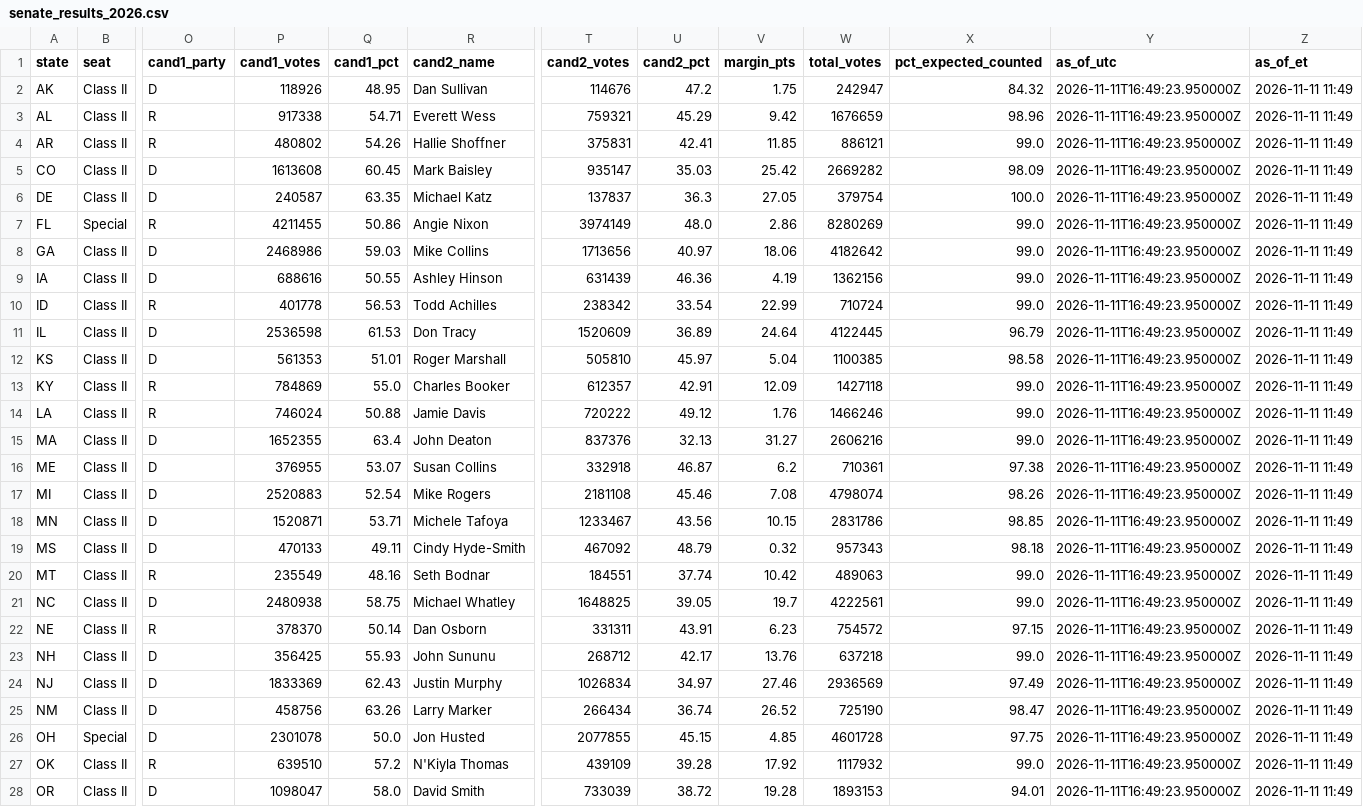
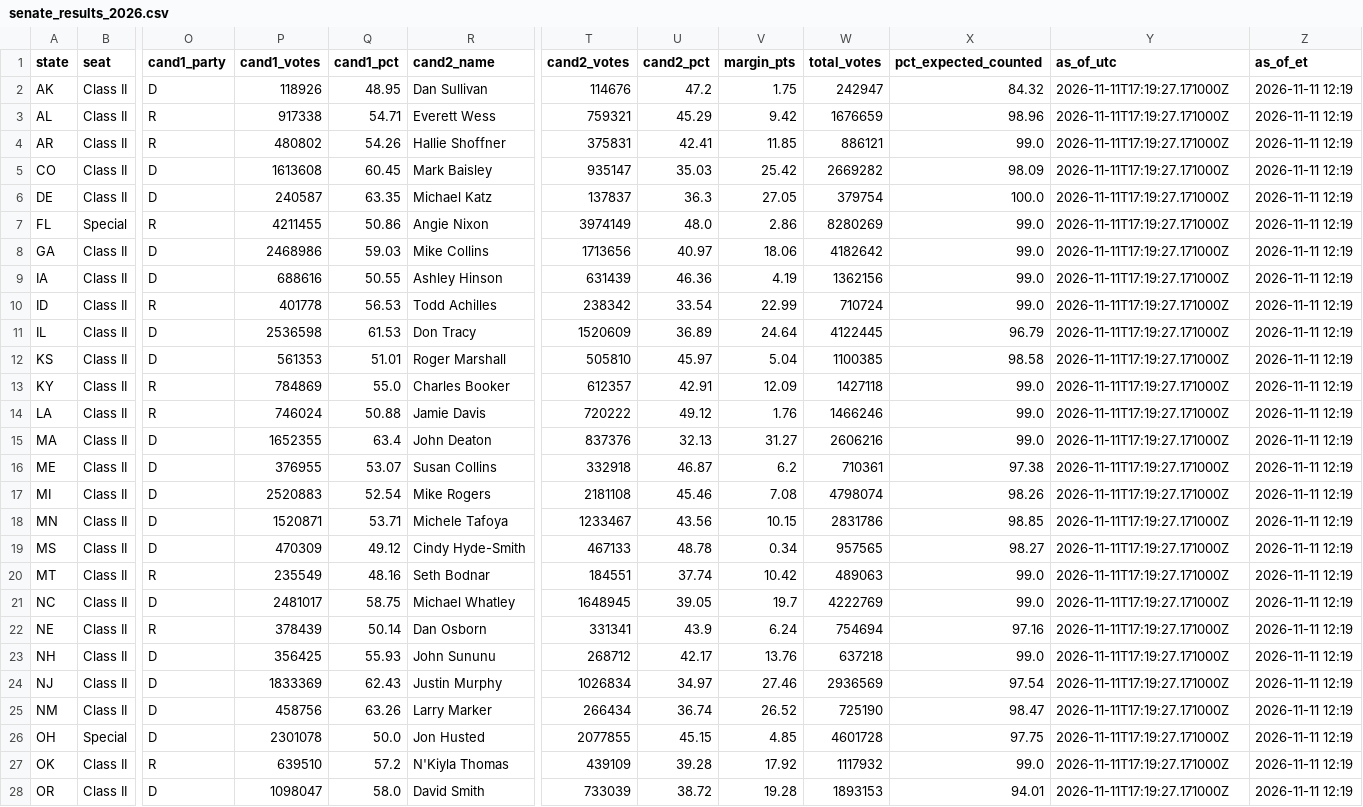
Before and after one commit to jcervas/maps, a CSV file: redrawn-districts-2026/data/senate_results_2026.csv, drawn as a sheet; only a part is shown, gaps mark what is left out; the diff covers the shown part only; the diff names each change by its address in the sheet, - before the commit and + after, or states it on an @@ line.

```diff
--- a/redrawn-districts-2026/data/senate_results_2026.csv
+++ b/redrawn-districts-2026/data/senate_results_2026.csv
-Y2:Y28 (as_of_utc): 2026-11-11T16:49:23.950000Z
+Y2:Y28 (as_of_utc): 2026-11-11T17:19:27.171000Z
-Z2:Z28 (as_of_et): 2026-11-11 11:49
+Z2:Z28 (as_of_et): 2026-11-11 12:19
-P19 (cand1_votes): 470133
+P19 (cand1_votes): 470309
-Q19 (cand1_pct): 49.11
+Q19 (cand1_pct): 49.12
-T19 (cand2_votes): 467092
+T19 (cand2_votes): 467133
-U19 (cand2_pct): 48.79
+U19 (cand2_pct): 48.78
-V19 (margin_pts): 0.32
+V19 (margin_pts): 0.34
-W19 (total_votes): 957343
+W19 (total_votes): 957565
-X19 (pct_expected_counted): 98.18
+X19 (pct_expected_counted): 98.27
-P21 (cand1_votes): 2480938
+P21 (cand1_votes): 2481017
-T21 (cand2_votes): 1648825
+T21 (cand2_votes): 1648945
-W21 (total_votes): 4222561
+W21 (total_votes): 4222769
-P22 (cand1_votes): 378370
+P22 (cand1_votes): 378439
-T22 (cand2_votes): 331311
+T22 (cand2_votes): 331341
-U22 (cand2_pct): 43.91
+U22 (cand2_pct): 43.9
-V22 (margin_pts): 6.23
+V22 (margin_pts): 6.24
-W22 (total_votes): 754572
+W22 (total_votes): 754694
-X22 (pct_expected_counted): 97.15
+X22 (pct_expected_counted): 97.16
-X24 (pct_expected_counted): 97.49
+X24 (pct_expected_counted): 97.54
```
Also changed, not shown: 20 edited cells elsewhere in this file, redrawn-districts-2026/data/house_results_2026.csv, 2 other files.
